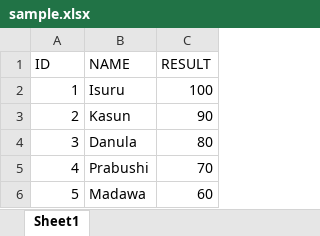
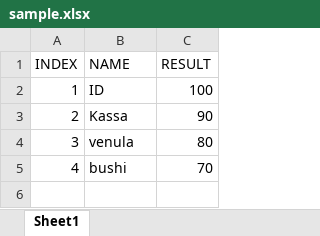
Before and after one commit to madawa-rc/OOSDWeb, an Excel workbook: sample.xlsx, sheet Sheet1, drawn as a sheet; values as stored, in another font and other column widths than the file's, no borders; the diff names each change by its address in the sheet, - before the commit and + after, or states it on an @@ line.

Commit message:
write to excel implemented
couldn't test with the database. read comments

```diff
--- a/sample.xlsx (sheet Sheet1)
+++ b/sample.xlsx (sheet Sheet1)
-A1: ID
+A1: INDEX
-B2 (NAME): Isuru
+B2 (NAME): ID
-B3 (NAME): Kasun
+B3 (NAME): Kassa
-B4 (NAME): Danula
+B4 (NAME): venula
-B5 (NAME): Prabushi
+B5 (NAME): bushi
-row 6: 5 | Madawa | 60
```
Also changed, not shown: 4 other files.
